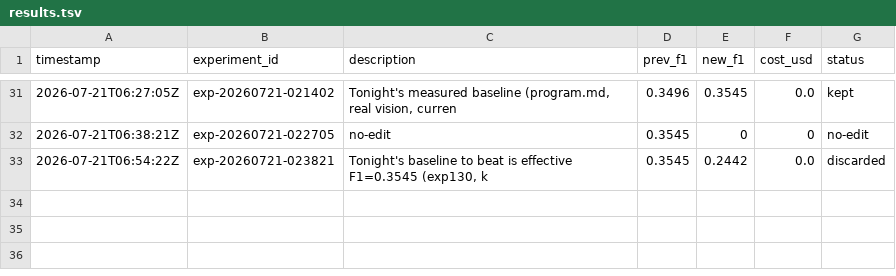
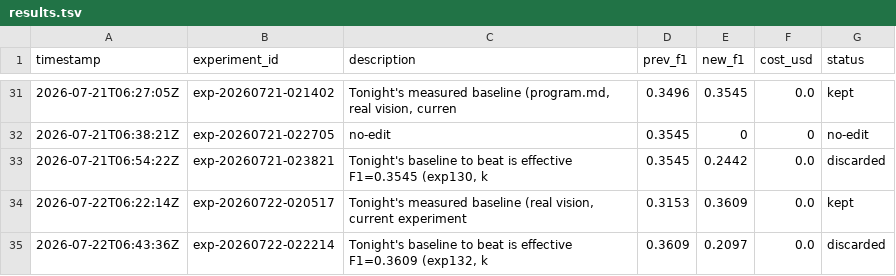
Before and after one commit to amruth9459/nanoclaw, a TSV file: groups/main/lexios-autoresearch/results.tsv, drawn as a sheet; only a part is shown, gaps mark what is left out; the diff names each change by its address in the sheet, - before the commit and + after, or states it on an @@ line.

```diff
--- a/groups/main/lexios-autoresearch/results.tsv
+++ b/groups/main/lexios-autoresearch/results.tsv
+row 34: 2026-07-22T06:22:14Z | exp-20260722-020517 | Tonight's measured baseline (real vision, current experiment | 0.3153 | 0.3609 | 0.0 | kept
+row 35: 2026-07-22T06:43:36Z | exp-20260722-022214 | Tonight's baseline to beat is effective F1=0.3609 (exp132, k | 0.3609 | 0.2097 | 0.0 | discarded
```
Also changed, not shown: 2 other files.
